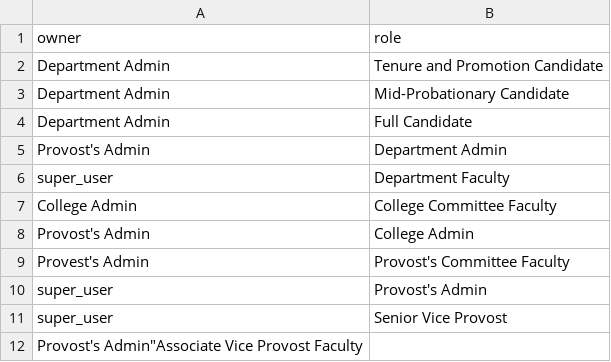
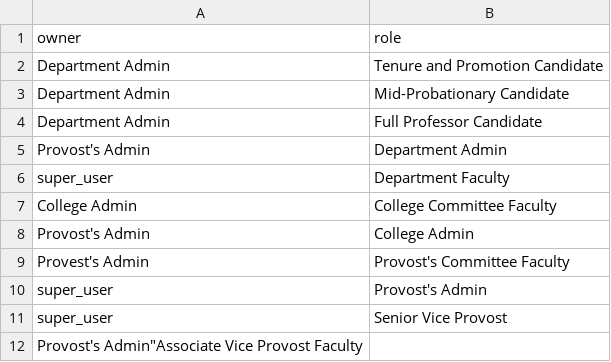
Before and after one commit to mdarling/tenure-and-promotion, a CSV file: roles.csv, drawn as a sheet.

```diff
--- a/roles.csv
+++ b/roles.csv
@@ -3,3 +3,3 @@
 "Department Admin","Mid-Probationary Candidate"
-"Department Admin","Full Candidate"
+"Department Admin","Full Professor Candidate"
 "Provost's Admin","Department Admin"
```
Also changed, not shown: 11 other files.
